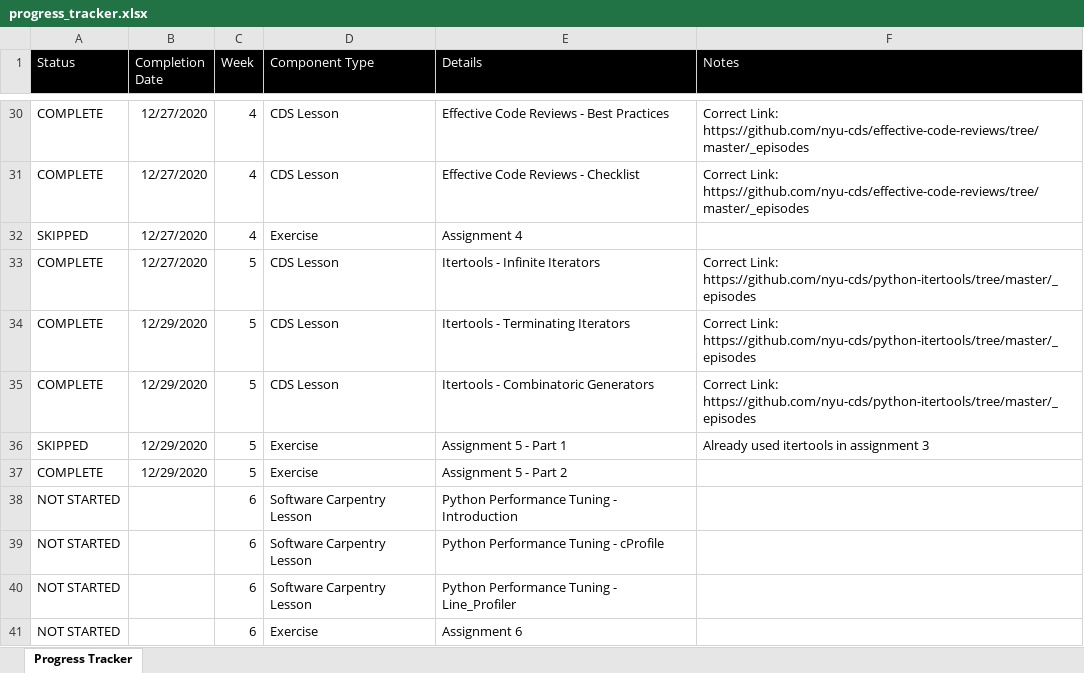
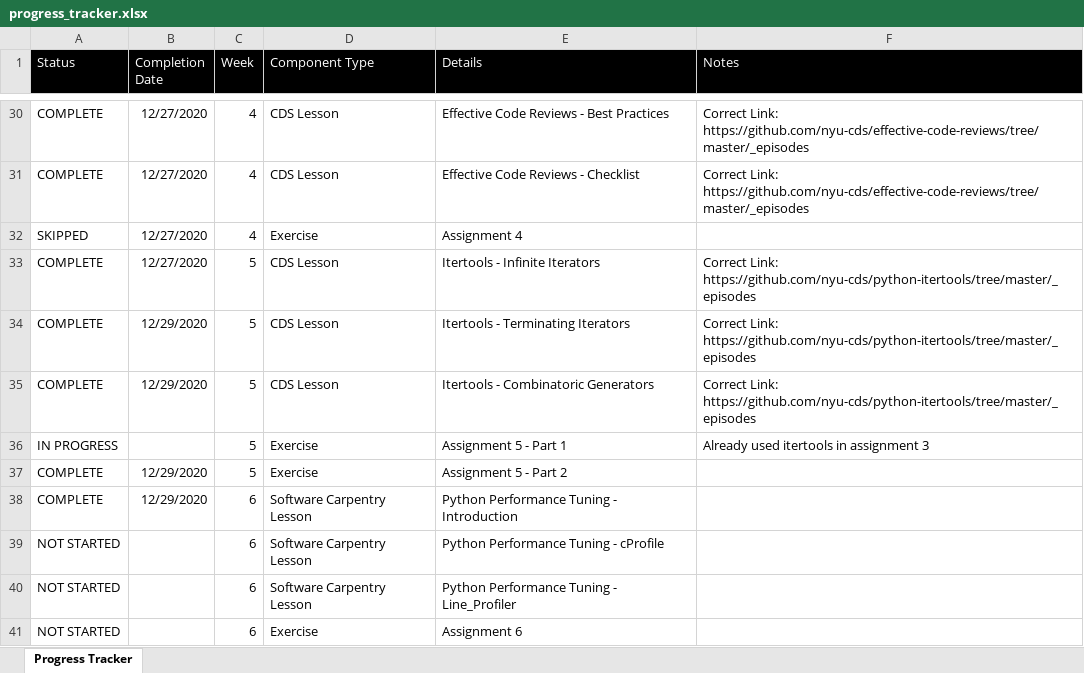
Before and after one commit to leora-dot/advanced_python_nyu_cds, an Excel workbook: progress_tracker.xlsx, sheet Progress Tracker, drawn as a sheet; only a part is shown, gaps mark what is left out; values as stored, in another font and other column widths than the file's, no borders; conditional formats not drawn; the diff names each change by its address in the sheet, - before the commit and + after, or states it on an @@ line.

Commit message:
completed week 5

```diff
--- a/progress_tracker.xlsx (sheet Progress Tracker)
+++ b/progress_tracker.xlsx (sheet Progress Tracker)
-A36 (Status): SKIPPED
+A36 (Status): IN PROGRESS
-B36 (Completion Date): 12/29/2020
+B36 (Completion Date): (empty)
-A38 (Status): NOT STARTED
+A38 (Status): COMPLETE
-B38 (Completion Date): (empty)
+B38 (Completion Date): 12/29/2020
```
